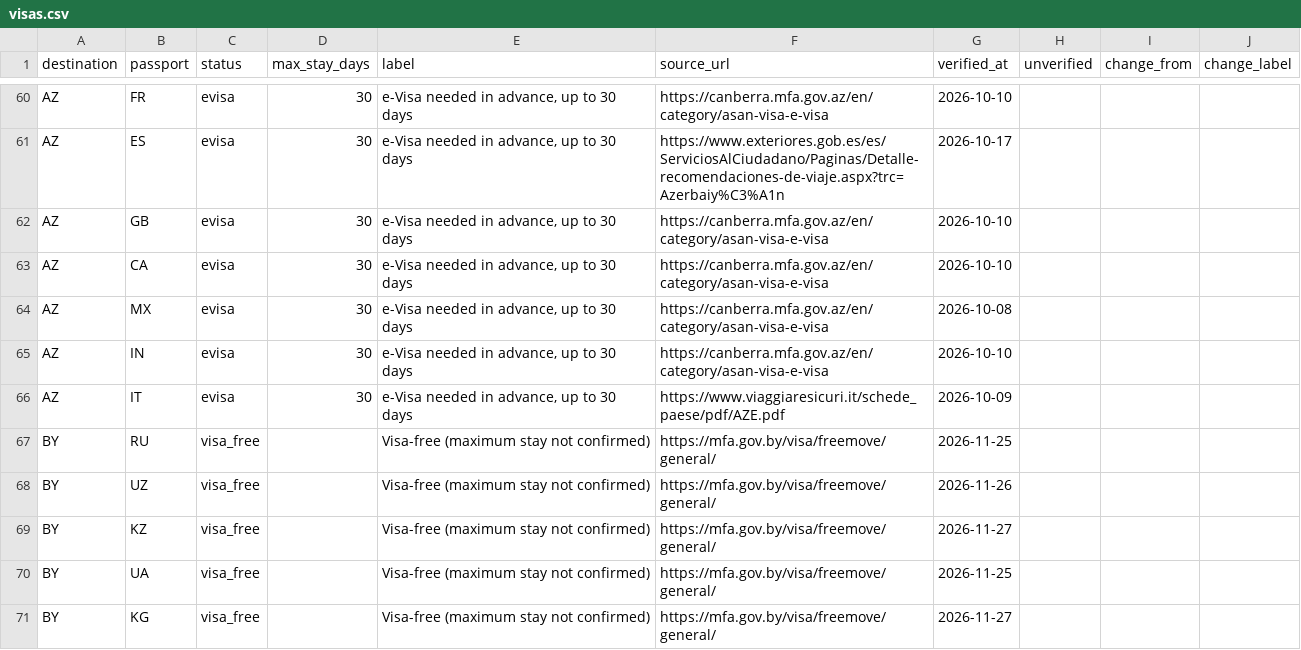
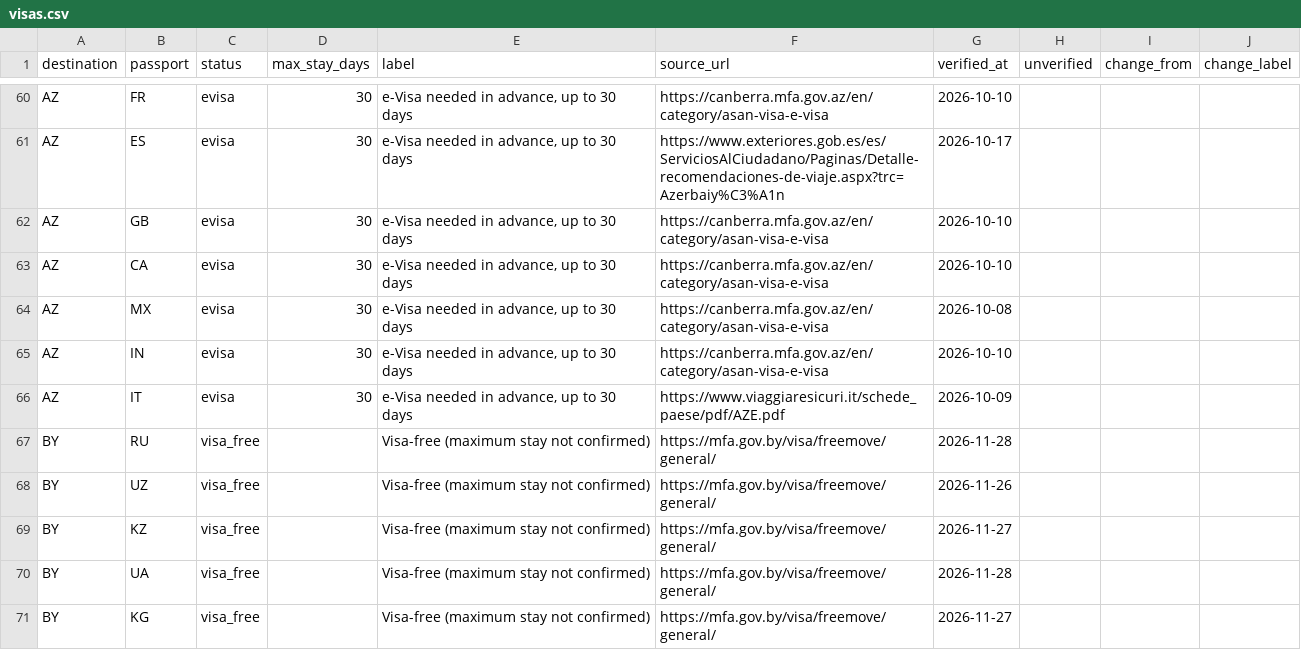
Before and after one commit to kalimit/travel-entry-rules, a CSV file: data/visas.csv, drawn as a sheet; only a part is shown, gaps mark what is left out; the diff covers the shown part only.

Commit message:
Data of 2026-11-28

```diff
--- a/data/visas.csv
+++ b/data/visas.csv
@@ -66,6 +66,6 @@ AZ,IN,evisa,30,"e-Visa needed in advance, up to 30 days",https://canberra.mfa.go
 AZ,IT,evisa,30,"e-Visa needed in advance, up to 30 days",https://www.viaggiaresicuri.it/schede_paese/pdf/AZE.pdf,2026-10-09,,,
-BY,RU,visa_free,,Visa-free (maximum stay not confirmed),https://mfa.gov.by/visa/freemove/general/,2026-11-25,,,
+BY,RU,visa_free,,Visa-free (maximum stay not confirmed),https://mfa.gov.by/visa/freemove/general/,2026-11-28,,,
 BY,UZ,visa_free,,Visa-free (maximum stay not confirmed),https://mfa.gov.by/visa/freemove/general/,2026-11-26,,,
 BY,KZ,visa_free,,Visa-free (maximum stay not confirmed),https://mfa.gov.by/visa/freemove/general/,2026-11-27,,,
-BY,UA,visa_free,,Visa-free (maximum stay not confirmed),https://mfa.gov.by/visa/freemove/general/,2026-11-25,,,
+BY,UA,visa_free,,Visa-free (maximum stay not confirmed),https://mfa.gov.by/visa/freemove/general/,2026-11-28,,,
 BY,KG,visa_free,,Visa-free (maximum stay not confirmed),https://mfa.gov.by/visa/freemove/general/,2026-11-27,,,
```
Also changed, not shown: 9 edited cells elsewhere in this file, 11 other files.
